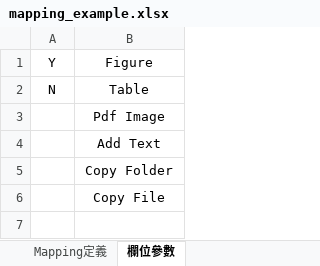
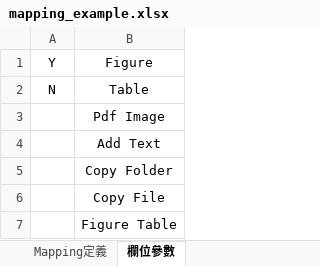
Before and after one commit to RyanHuang781245/UO_MDR, an Excel workbook: static/samples/mapping_example.xlsx, sheet 欄位參數, drawn as a sheet; values as stored, in another font and other column widths than the file's, no borders; the diff names each change by its address in the sheet, - before the commit and + after, or states it on an @@ line.

```diff
--- a/static/samples/mapping_example.xlsx (sheet 欄位參數)
+++ b/static/samples/mapping_example.xlsx (sheet 欄位參數)
+row 7:  | Figure Table
```
Also changed, not shown: 2 other files.
